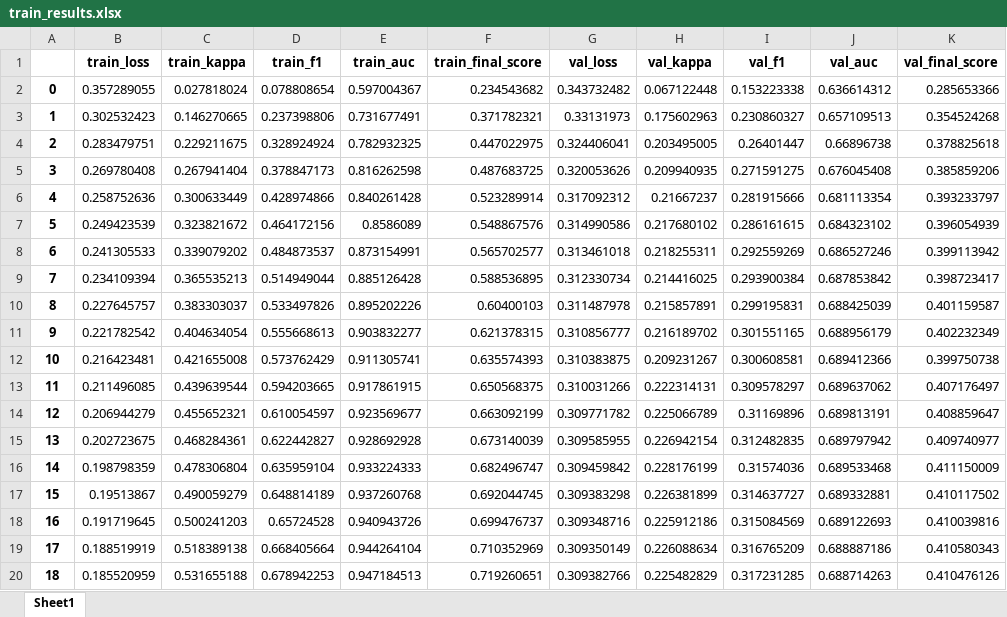
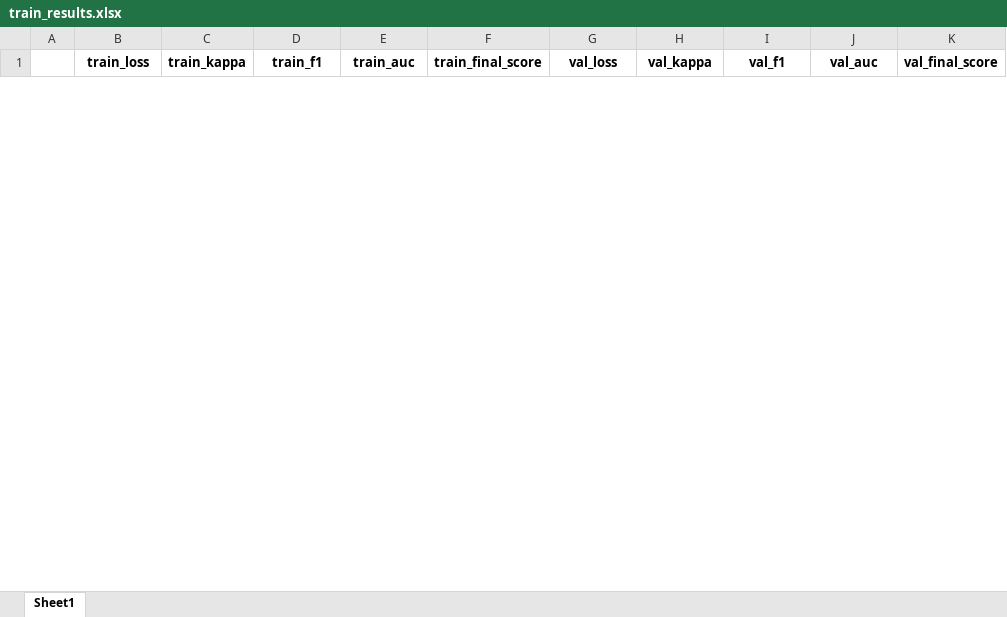
Before and after one commit to serdna1/ODIR-5K-multi-label-classification, an Excel workbook: experiments/experiment_12/outputs/train_results.xlsx, sheet Sheet1, drawn as a sheet; only a part is shown; values as stored, in another font and other column widths than the file's, no borders; removed rows and columns are numbered as before the commit, all else as after; the diff covers the shown part only; the diff names each change by its address in the sheet, - before the commit and + after, or states it on an @@ line.

Commit message:
Add experiment 12 notebook run in colab and its outputs (this time really using the sampler)

```diff
--- a/experiments/experiment_12/outputs/train_results.xlsx (sheet Sheet1)
+++ b/experiments/experiment_12/outputs/train_results.xlsx (sheet Sheet1)
-row 2: 0 | 0.357289055 | 0.027818024 | 0.078808654 | 0.597004367 | 0.234543682 | 0.343732482 | 0.067122448 | 0.153223338 | 0.636614312 | 0.285653366
-row 3: 1 | 0.302532423 | 0.146270665 | 0.237398806 | 0.731677491 | 0.371782321 | 0.33131973 | 0.175602963 | 0.230860327 | 0.657109513 | 0.354524268
-row 4: 2 | 0.283479751 | 0.229211675 | 0.328924924 | 0.782932325 | 0.447022975 | 0.324406041 | 0.203495005 | 0.26401447 | 0.66896738 | 0.378825618
-row 5: 3 | 0.269780408 | 0.267941404 | 0.378847173 | 0.816262598 | 0.487683725 | 0.320053626 | 0.209940935 | 0.271591275 | 0.676045408 | 0.385859206
-row 6: 4 | 0.258752636 | 0.300633449 | 0.428974866 | 0.840261428 | 0.523289914 | 0.317092312 | 0.21667237 | 0.281915666 | 0.681113354 | 0.393233797
-row 7: 5 | 0.249423539 | 0.323821672 | 0.464172156 | 0.8586089 | 0.548867576 | 0.314990586 | 0.217680102 | 0.286161615 | 0.684323102 | 0.396054939
-row 8: 6 | 0.241305533 | 0.339079202 | 0.484873537 | 0.873154991 | 0.565702577 | 0.313461018 | 0.218255311 | 0.292559269 | 0.686527246 | 0.399113942
-row 9: 7 | 0.234109394 | 0.365535213 | 0.514949044 | 0.885126428 | 0.588536895 | 0.312330734 | 0.214416025 | 0.293900384 | 0.687853842 | 0.398723417
-row 10: 8 | 0.227645757 | 0.383303037 | 0.533497826 | 0.895202226 | 0.60400103 | 0.311487978 | 0.215857891 | 0.299195831 | 0.688425039 | 0.401159587
-row 11: 9 | 0.221782542 | 0.404634054 | 0.555668613 | 0.903832277 | 0.621378315 | 0.310856777 | 0.216189702 | 0.301551165 | 0.688956179 | 0.402232349
-row 12: 10 | 0.216423481 | 0.421655008 | 0.573762429 | 0.911305741 | 0.635574393 | 0.310383875 | 0.209231267 | 0.300608581 | 0.689412366 | 0.399750738
-row 13: 11 | 0.211496085 | 0.439639544 | 0.594203665 | 0.917861915 | 0.650568375 | 0.310031266 | 0.222314131 | 0.309578297 | 0.689637062 | 0.407176497
-row 14: 12 | 0.206944279 | 0.455652321 | 0.610054597 | 0.923569677 | 0.663092199 | 0.309771782 | 0.225066789 | 0.31169896 | 0.689813191 | 0.408859647
-row 15: 13 | 0.202723675 | 0.468284361 | 0.622442827 | 0.928692928 | 0.673140039 | 0.309585955 | 0.226942154 | 0.312482835 | 0.689797942 | 0.409740977
-row 16: 14 | 0.198798359 | 0.478306804 | 0.635959104 | 0.933224333 | 0.682496747 | 0.309459842 | 0.228176199 | 0.31574036 | 0.689533468 | 0.411150009
-row 17: 15 | 0.19513867 | 0.490059279 | 0.648814189 | 0.937260768 | 0.692044745 | 0.309383298 | 0.226381899 | 0.314637727 | 0.689332881 | 0.410117502
-row 18: 16 | 0.191719645 | 0.500241203 | 0.65724528 | 0.940943726 | 0.699476737 | 0.309348716 | 0.225912186 | 0.315084569 | 0.689122693 | 0.410039816
-row 19: 17 | 0.188519919 | 0.518389138 | 0.668405664 | 0.944264104 | 0.710352969 | 0.309350149 | 0.226088634 | 0.316765209 | 0.688887186 | 0.410580343
-row 20: 18 | 0.185520959 | 0.531655188 | 0.678942253 | 0.947184513 | 0.719260651 | 0.309382766 | 0.225482829 | 0.317231285 | 0.688714263 | 0.410476126
```
Also changed, not shown: 30 added rows and 18 removed rows elsewhere in this sheet, experiments/experiment_12/outputs/ground_truth.xlsx, experiments/experiment_12/outputs/probs.xlsx, 1 other file.
